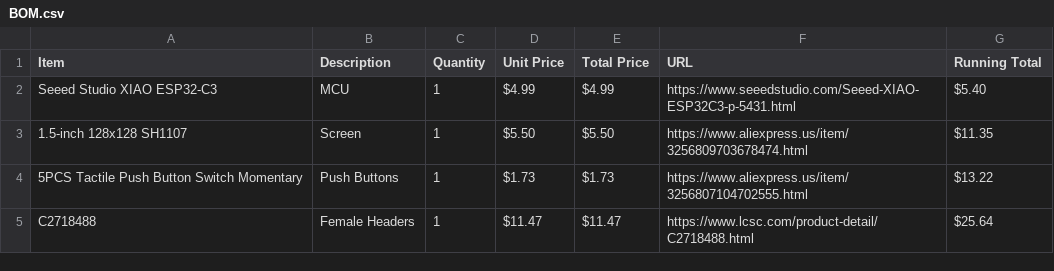
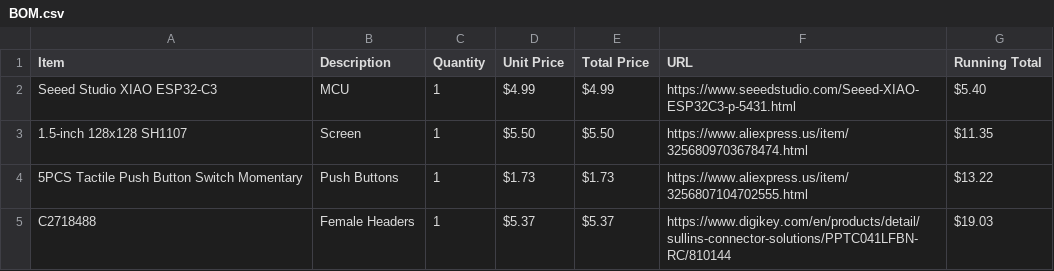
Before and after one commit to luisv781/tomodachi, a CSV file: BOM.csv, drawn as a sheet.

Commit message:
Updated BOM

```diff
--- a/BOM.csv
+++ b/BOM.csv
@@ -4,2 +4,2 @@ Seeed Studio XIAO ESP32-C3,MCU,1, $4.99 , $4.99 ,https://www.seeedstudio.com/See
 5PCS Tactile Push Button Switch Momentary,Push Buttons,1, $1.73 , $1.73 ,https://www.aliexpress.us/item/3256807104702555.html, $13.22
-C2718488,Female Headers,1, $11.47 , $11.47 ,https://www.lcsc.com/product-detail/C2718488.html, $25.64
+C2718488,Female Headers,1, $5.37 , $5.37 ,https://www.digikey.com/en/products/detail/sullins-connector-solutions/PPTC041LFBN-RC/810144, $19.03
```
